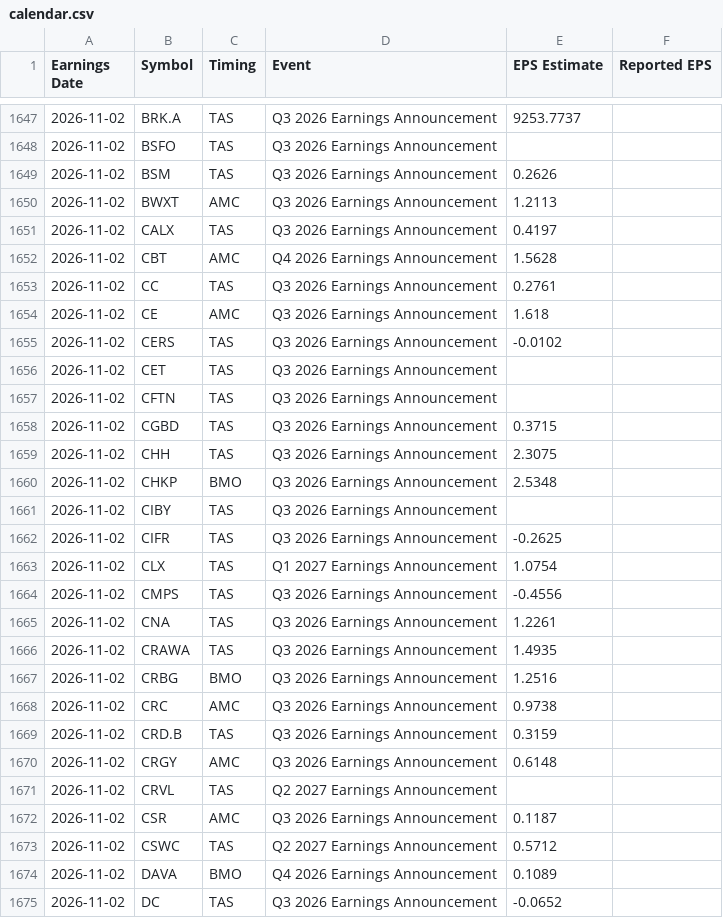
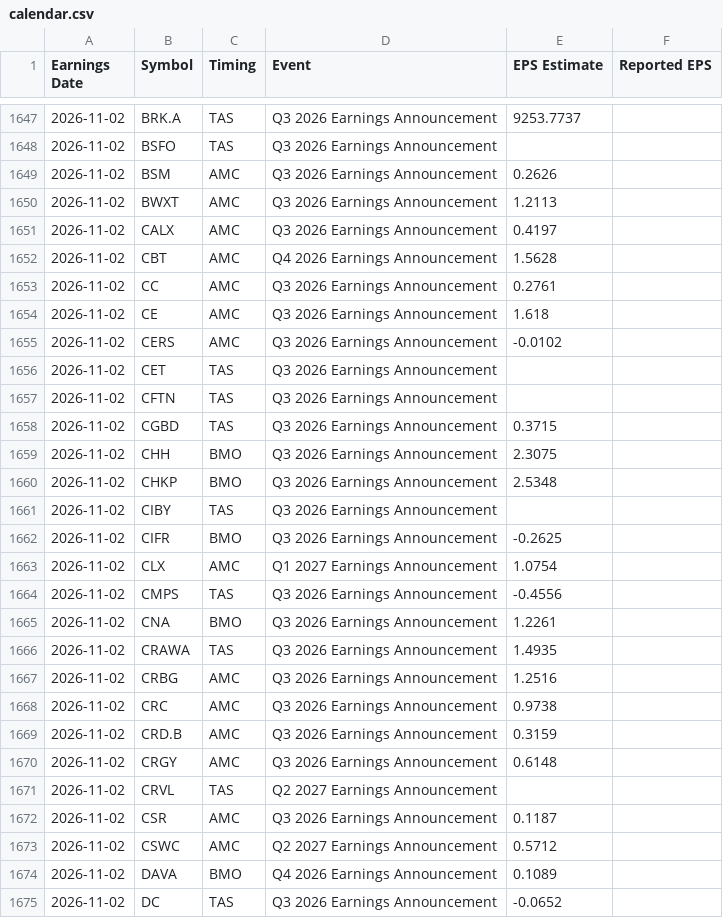
Before and after one commit to neelbarve/closewatchmarket, a CSV file: data/calendar.csv, drawn as a sheet; only a part is shown, gaps mark what is left out; the diff covers the shown part only.

```diff
--- a/data/calendar.csv
+++ b/data/calendar.csv
@@ -1648,9 +1648,9 @@ Earnings Date,Symbol,Timing,Event,EPS Estimate,Reported EPS
 2026-11-02,BSFO,TAS,Q3 2026 Earnings Announcement,,
-2026-11-02,BSM,TAS,Q3 2026 Earnings Announcement,0.2626,
+2026-11-02,BSM,AMC,Q3 2026 Earnings Announcement,0.2626,
 2026-11-02,BWXT,AMC,Q3 2026 Earnings Announcement,1.2113,
-2026-11-02,CALX,TAS,Q3 2026 Earnings Announcement,0.4197,
+2026-11-02,CALX,AMC,Q3 2026 Earnings Announcement,0.4197,
 2026-11-02,CBT,AMC,Q4 2026 Earnings Announcement,1.5628,
-2026-11-02,CC,TAS,Q3 2026 Earnings Announcement,0.2761,
+2026-11-02,CC,AMC,Q3 2026 Earnings Announcement,0.2761,
 2026-11-02,CE,AMC,Q3 2026 Earnings Announcement,1.618,
-2026-11-02,CERS,TAS,Q3 2026 Earnings Announcement,-0.0102,
+2026-11-02,CERS,AMC,Q3 2026 Earnings Announcement,-0.0102,
 2026-11-02,CET,TAS,Q3 2026 Earnings Announcement,,
@@ -1658,13 +1658,13 @@ Earnings Date,Symbol,Timing,Event,EPS Estimate,Reported EPS
 2026-11-02,CGBD,TAS,Q3 2026 Earnings Announcement,0.3715,
-2026-11-02,CHH,TAS,Q3 2026 Earnings Announcement,2.3075,
+2026-11-02,CHH,BMO,Q3 2026 Earnings Announcement,2.3075,
 2026-11-02,CHKP,BMO,Q3 2026 Earnings Announcement,2.5348,
 2026-11-02,CIBY,TAS,Q3 2026 Earnings Announcement,,
-2026-11-02,CIFR,TAS,Q3 2026 Earnings Announcement,-0.2625,
-2026-11-02,CLX,TAS,Q1 2027 Earnings Announcement,1.0754,
+2026-11-02,CIFR,BMO,Q3 2026 Earnings Announcement,-0.2625,
+2026-11-02,CLX,AMC,Q1 2027 Earnings Announcement,1.0754,
 2026-11-02,CMPS,TAS,Q3 2026 Earnings Announcement,-0.4556,
-2026-11-02,CNA,TAS,Q3 2026 Earnings Announcement,1.2261,
+2026-11-02,CNA,BMO,Q3 2026 Earnings Announcement,1.2261,
 2026-11-02,CRAWA,TAS,Q3 2026 Earnings Announcement,1.4935,
-2026-11-02,CRBG,BMO,Q3 2026 Earnings Announcement,1.2516,
+2026-11-02,CRBG,AMC,Q3 2026 Earnings Announcement,1.2516,
 2026-11-02,CRC,AMC,Q3 2026 Earnings Announcement,0.9738,
-2026-11-02,CRD.B,TAS,Q3 2026 Earnings Announcement,0.3159,
+2026-11-02,CRD.B,AMC,Q3 2026 Earnings Announcement,0.3159,
 2026-11-02,CRGY,AMC,Q3 2026 Earnings Announcement,0.6148,
@@ -1672,3 +1672,3 @@ Earnings Date,Symbol,Timing,Event,EPS Estimate,Reported EPS
 2026-11-02,CSR,AMC,Q3 2026 Earnings Announcement,0.1187,
-2026-11-02,CSWC,TAS,Q2 2027 Earnings Announcement,0.5712,
+2026-11-02,CSWC,AMC,Q2 2027 Earnings Announcement,0.5712,
 2026-11-02,DAVA,BMO,Q4 2026 Earnings Announcement,0.1089,
```
Also changed, not shown: 117 edited cells elsewhere in this file, output/earnings_oct_nov_2026.csv, output/earnings_oct_nov_2026_holdings.csv.
